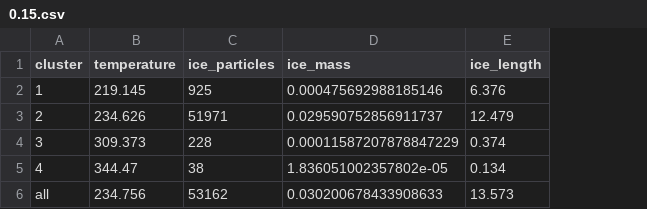
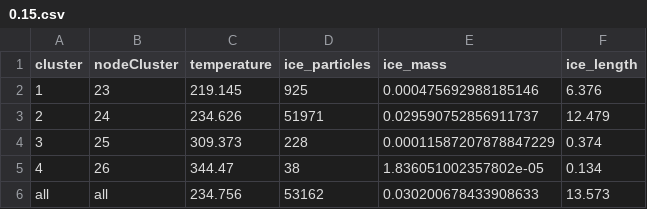
Before and after one commit to nafiul-nipu/contrails-scatter-tree-evolution-d3, a CSV file: src/data/attribute/0.15.csv, drawn as a sheet; the diff names each change by its address in the sheet, - before the commit and + after, or states it on an @@ line.

```diff
--- a/src/data/attribute/0.15.csv
+++ b/src/data/attribute/0.15.csv
+column B (nodeCluster), rows 2-6: 23 | 24 | 25 | 26 | all
```
Also changed, not shown: src/data/attribute/0.1.csv, src/data/attribute/0.11.csv, 8 other files.
